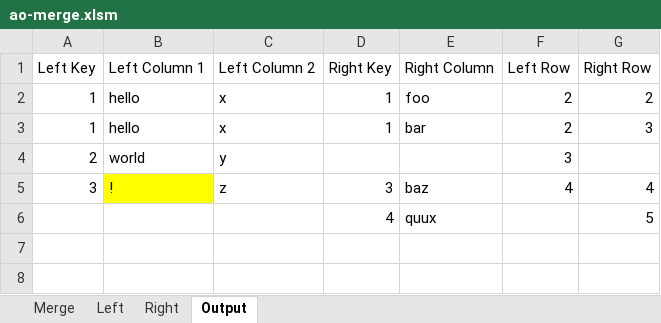
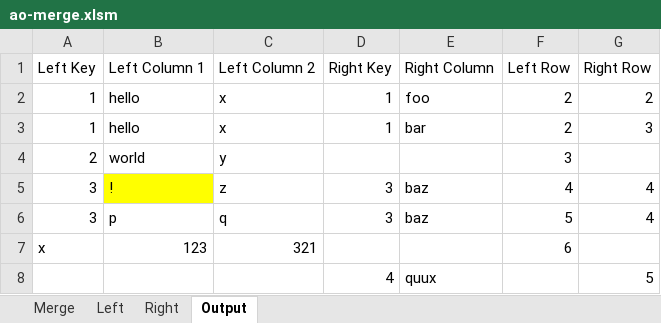
Before and after one commit to alexoooo/ao-excel, an Excel workbook: ao-merge.xlsm, sheet Output, drawn as a sheet; values as stored, in another font and other column widths than the file's, no borders; the diff names each change by its address in the sheet, - before the commit and + after, or states it on an @@ line.

```diff
--- a/ao-merge.xlsm (sheet Output)
+++ b/ao-merge.xlsm (sheet Output)
+row 6: 3 | p | q | 3 | baz | 5 | 4
+row 7: x | 123 | 321 |  |  | 6
```
Also changed, not shown: sheet Left, charts or pictures.
